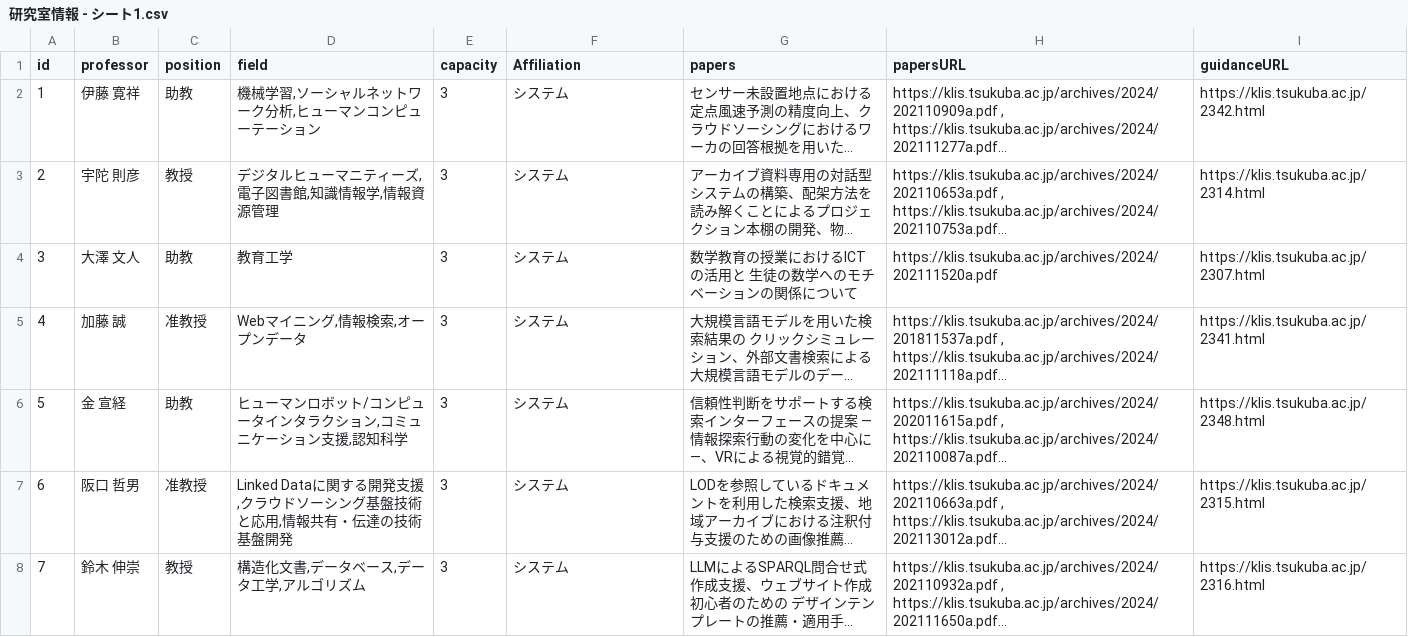
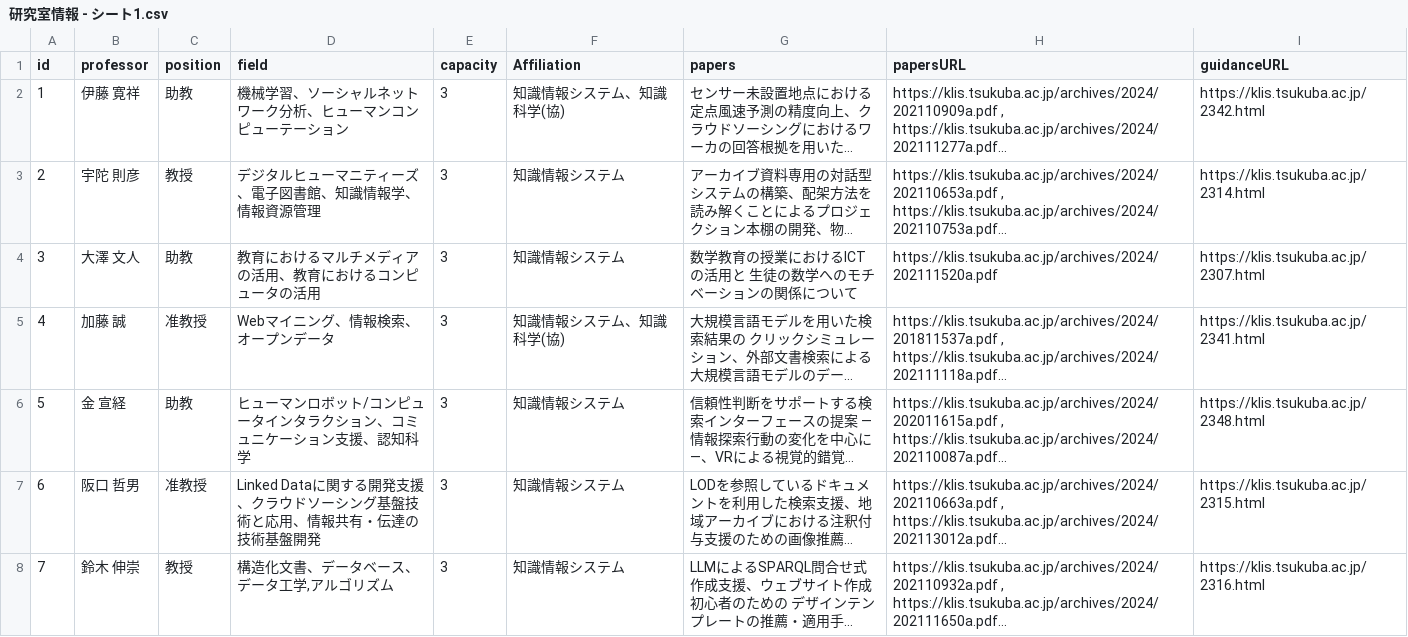
Before and after one commit to Utsugi0101/lab-information, a CSV file: backend/db/csv/研究室情報 - シート1.csv, drawn as a sheet; only a part is shown; long unchanged cells end in …; the diff covers the shown part only; the diff names each change by its address in the sheet, - before the commit and + after, or states it on an @@ line.

Commit message:
データベースの充実、推薦システムの作成

```diff
--- a/backend/db/csv/研究室情報 - シート1.csv
+++ b/backend/db/csv/研究室情報 - シート1.csv
-D2 (field): 機械学習,ソーシャルネットワーク分析,ヒューマンコンピューテーション
+D2 (field): 機械学習、ソーシャルネットワーク分析、ヒューマンコンピューテーション
-F2 (Affiliation): システム
+F2 (Affiliation): 知識情報システム、知識科学(協)
-D3 (field): デジタルヒューマニティーズ,電子図書館,知識情報学,情報資源管理
+D3 (field): デジタルヒューマニティーズ、電子図書館、知識情報学、情報資源管理
-F3:F4 (Affiliation): システム
+F3:F4 (Affiliation): 知識情報システム
-D4 (field): 教育工学
+D4 (field): 教育におけるマルチメディアの活用、教育におけるコンピュータの活用
-D5 (field): Webマイニング,情報検索,オープンデータ
+D5 (field): Webマイニング、情報検索、オープンデータ
-F5 (Affiliation): システム
+F5 (Affiliation): 知識情報システム、知識科学(協)
-D6 (field): ヒューマンロボット/コンピュータインタラクション,コミュニケーション支援,認知科学
+D6 (field): ヒューマンロボット/コンピュータインタラクション、コミュニケーション支援、認知科学
-F6:F8 (Affiliation): システム
+F6:F8 (Affiliation): 知識情報システム
-D7 (field): …開発支援,クラウドソーシング基盤技術と応用,情報共有…
+D7 (field): …開発支援、クラウドソーシング基盤技術と応用、情報共有…
-D8 (field): 構造化文書,データベース,データ工学,アルゴリズム
+D8 (field): 構造化文書、データベース、データ工学,アルゴリズム
```
Also changed, not shown: 49 edited cells elsewhere in this file, 8 other files.
